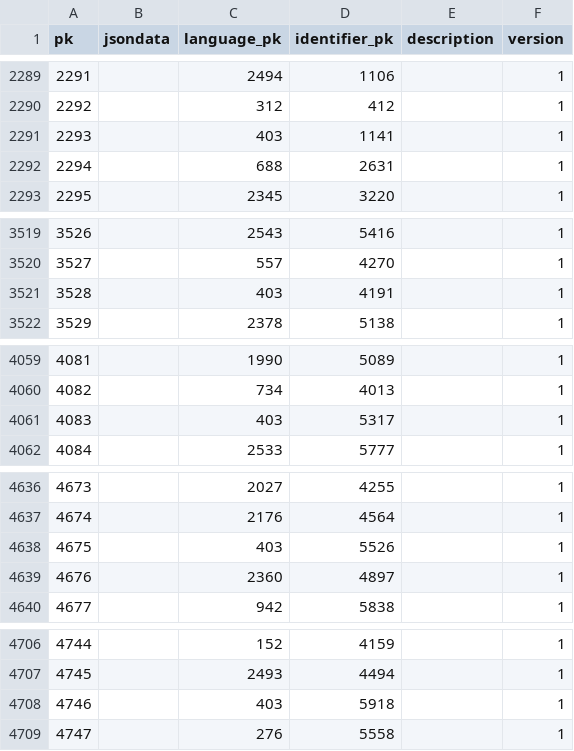
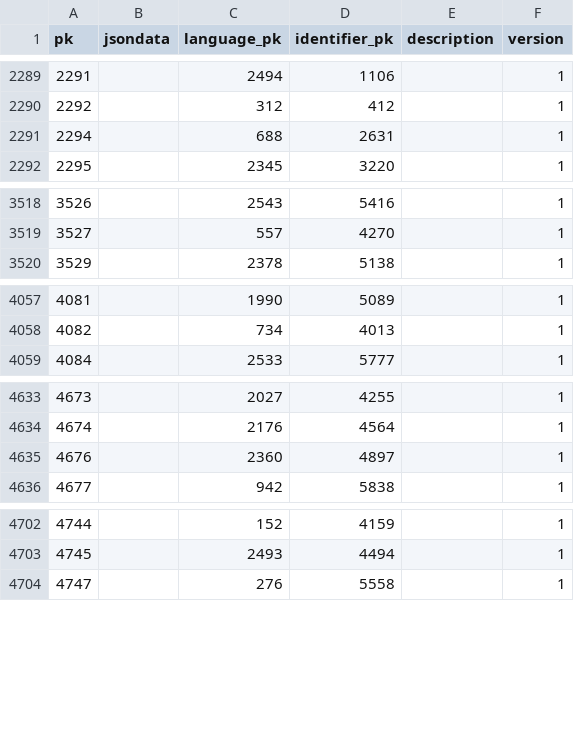
Before and after one commit to cldf-datasets/wals, a CSV file: raw/languageidentifier.csv, drawn as a sheet; only a part is shown, gaps mark what is left out; the diff covers the shown part only.

```diff
--- a/raw/languageidentifier.csv
+++ b/raw/languageidentifier.csv
@@ -2290,3 +2290,2 @@ pk,jsondata,language_pk,identifier_pk,description,version
 2292,,312,412,,1
-2293,,403,1141,,1
 2294,,688,2631,,1
@@ -3520,3 +3519,2 @@ pk,jsondata,language_pk,identifier_pk,description,version
 3527,,557,4270,,1
-3528,,403,4191,,1
 3529,,2378,5138,,1
@@ -4060,3 +4058,2 @@ pk,jsondata,language_pk,identifier_pk,description,version
 4082,,734,4013,,1
-4083,,403,5317,,1
 4084,,2533,5777,,1
@@ -4637,3 +4634,2 @@ pk,jsondata,language_pk,identifier_pk,description,version
 4674,,2176,4564,,1
-4675,,403,5526,,1
 4676,,2360,4897,,1
@@ -4707,3 +4703,2 @@ pk,jsondata,language_pk,identifier_pk,description,version
 4745,,2493,4494,,1
-4746,,403,5918,,1
 4747,,276,5558,,1
```
Also changed, not shown: 3 removed rows elsewhere in this file, raw/countrylanguage.csv, raw/language.csv, 6 other files.
